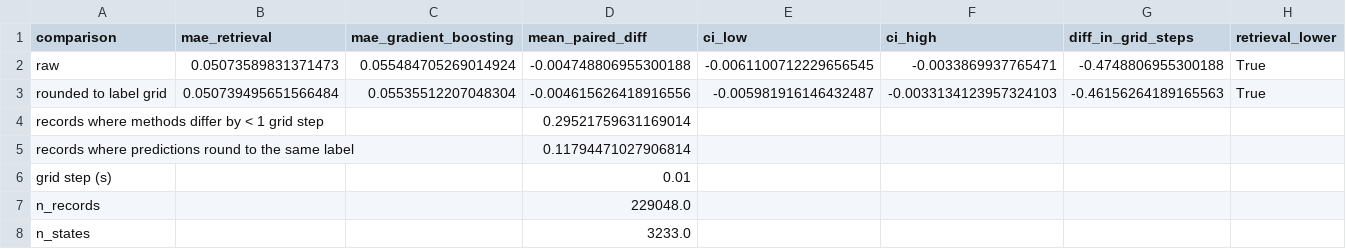
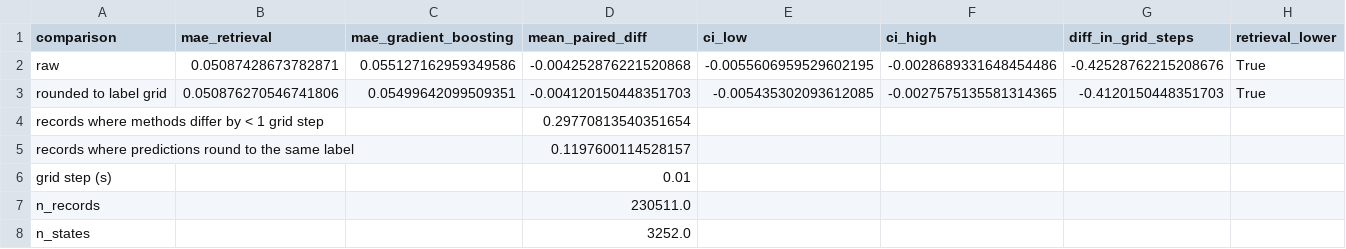
Before and after one commit to sensorlab/AI-ASSIST, a CSV file: results/data/label_resolution_check.csv, drawn as a sheet.

Commit message:
fix: regenerate two evidence CSVs left behind by the scikit-learn 1.9 move
label_resolution_check.csv and burst_clustering_robustness.csv were built
before tmp/eles_generator_diagnostics_selected_..._group_kfold.parquet was
regenerated on 21 August, so they still described the old GroupKFold split:
n=229,048 over 3,233 states instead of n=230,511 over 3,252.

The stale pair put a contradiction into the manuscript. It quoted a paired
retrieval-versus-gradient-boosting difference of 0.00475 s from these CSVs
while quoting 7.7% from the current run two paragraphs earlier; 0.00475 s is
8.56% of the gradient-boosting MAE, so both could not hold. Regenerating
gives 0.00425 s, which is 7.71% and agrees.

Also updates the two bootstrap intervals and the grid-step share, which came
from the same two files.

```diff
--- a/results/data/label_resolution_check.csv
+++ b/results/data/label_resolution_check.csv
@@ -1,8 +1,8 @@
 comparison,mae_retrieval,mae_gradient_boosting,mean_paired_diff,ci_low,ci_high,diff_in_grid_steps,retrieval_lower
-raw,0.05073589831371473,0.055484705269014924,-0.004748806955300188,-0.0061100712229656545,-0.0033869937765471,-0.4748806955300188,True
-rounded to label grid,0.050739495651566484,0.05535512207048304,-0.004615626418916556,-0.005981916146432487,-0.0033134123957324103,-0.46156264189165563,True
-records where methods differ by < 1 grid step,,,0.29521759631169014,,,,
-records where predictions round to the same label,,,0.11794471027906814,,,,
+raw,0.05087428673782871,0.055127162959349586,-0.004252876221520868,-0.0055606959529602195,-0.0028689331648454486,-0.42528762215208676,True
+rounded to label grid,0.050876270546741806,0.05499642099509351,-0.004120150448351703,-0.005435302093612085,-0.0027575135581314365,-0.4120150448351703,True
+records where methods differ by < 1 grid step,,,0.29770813540351654,,,,
+records where predictions round to the same label,,,0.1197600114528157,,,,
 grid step (s),,,0.01,,,,
-n_records,,,229048.0,,,,
-n_states,,,3233.0,,,,
+n_records,,,230511.0,,,,
+n_states,,,3252.0,,,,
```
Also changed, not shown: results/data/burst_clustering_robustness.csv.
